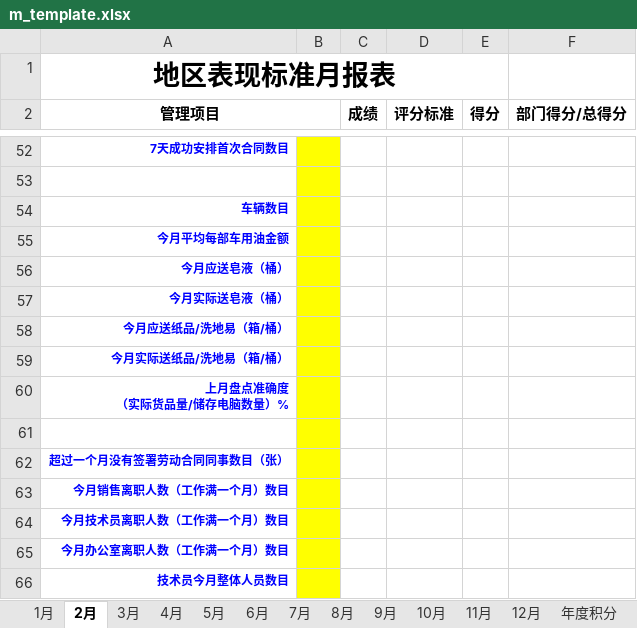
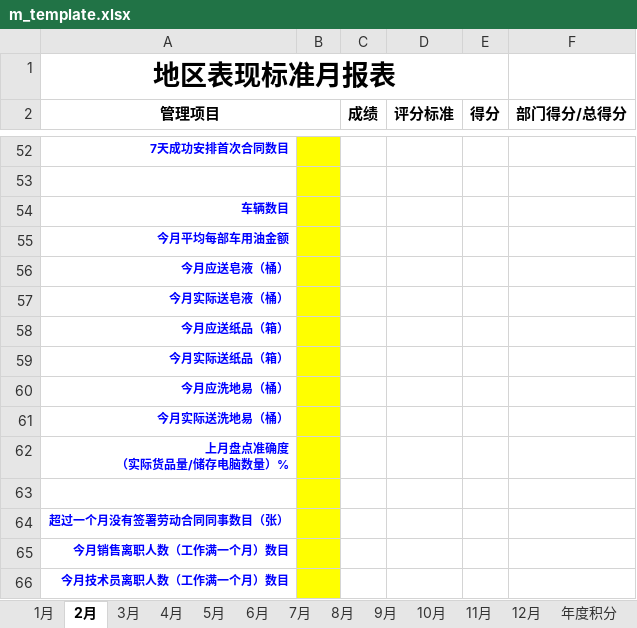
Before and after one commit to LBS-sws/Daily-Report, an Excel workbook: dr/protected/commands/template/m_template.xlsx, sheet 2月, drawn as a sheet; only a part is shown, gaps mark what is left out; the shorter side is filled out with more unchanged rows; values as stored, in another font and other column widths than the file's, no borders; charts and pictures not drawn; the diff names each change by its address in the sheet, - before the commit and + after, or states it on an @@ line.

```diff
--- a/dr/protected/commands/template/m_template.xlsx (sheet 2月)
+++ b/dr/protected/commands/template/m_template.xlsx (sheet 2月)
-A58 (管理项目): 今月应送纸品/洗地易（箱/桶）
+A58 (管理项目): 今月应送纸品（箱）
-A59 (管理项目): 今月实际送纸品/洗地易（箱/桶）
+A59 (管理项目): 今月实际送纸品（箱）
+row 60: 今月应洗地易（桶）
+row 61: 今月实际送洗地易（桶）
```
Also changed, not shown: sheet 年度积分, sheet 9月, sheet 3月, sheet 4月, sheet 8月, sheet 10月, 6 more sheets, 6 other files.
